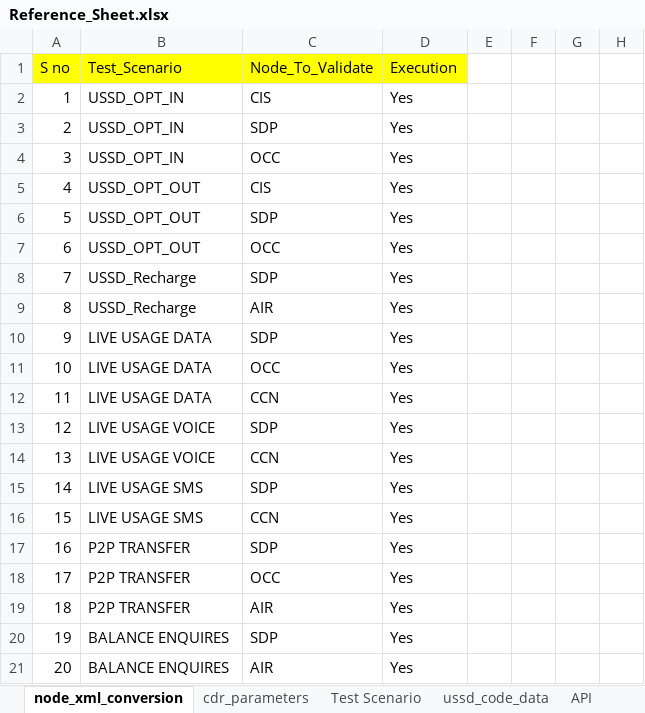
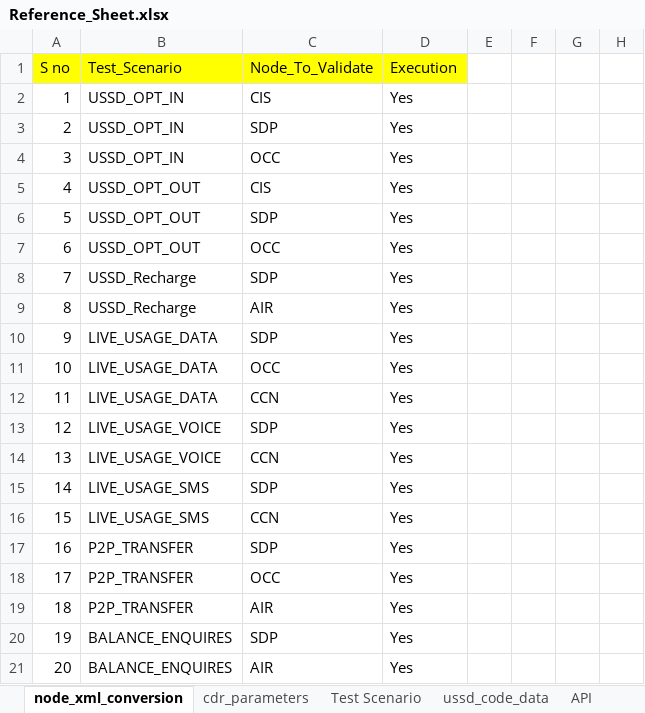
Before and after one commit to mugazzz/parallel_ussd, an Excel workbook: server/Reference_Sheet.xlsx, sheet node_xml_conversion, drawn as a sheet; only a part is shown; values as stored, in another font and other column widths than the file's, no borders; the diff names each change by its address in the sheet, - before the commit and + after, or states it on an @@ line.

```diff
--- a/server/Reference_Sheet.xlsx (sheet node_xml_conversion)
+++ b/server/Reference_Sheet.xlsx (sheet node_xml_conversion)
-B10:B12 (Test_Scenario): LIVE USAGE DATA
+B10:B12 (Test_Scenario): LIVE_USAGE_DATA
-B13:B14 (Test_Scenario): LIVE USAGE VOICE
+B13:B14 (Test_Scenario): LIVE_USAGE_VOICE
-B15:B16 (Test_Scenario): LIVE USAGE SMS
+B15:B16 (Test_Scenario): LIVE_USAGE_SMS
-B17:B19 (Test_Scenario): P2P TRANSFER
+B17:B19 (Test_Scenario): P2P_TRANSFER
-B20:B21 (Test_Scenario): BALANCE ENQUIRES
+B20:B21 (Test_Scenario): BALANCE_ENQUIRES
```
Also changed, not shown: sheet p2p_transfer, sheet balance_enquires, 14 other files.
